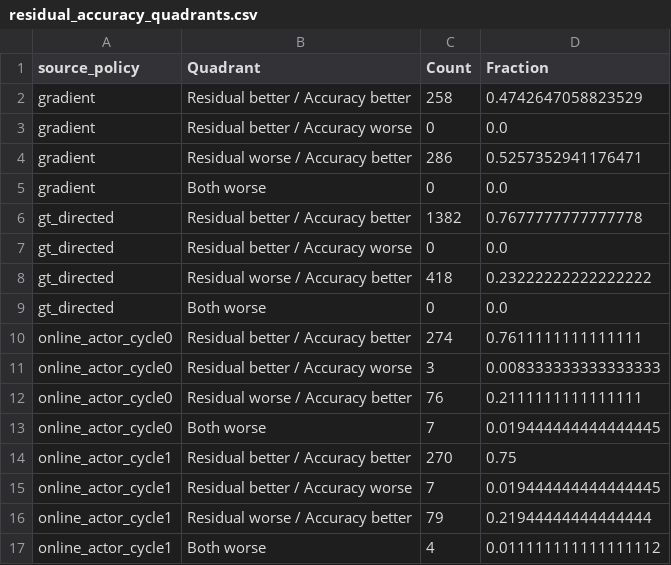
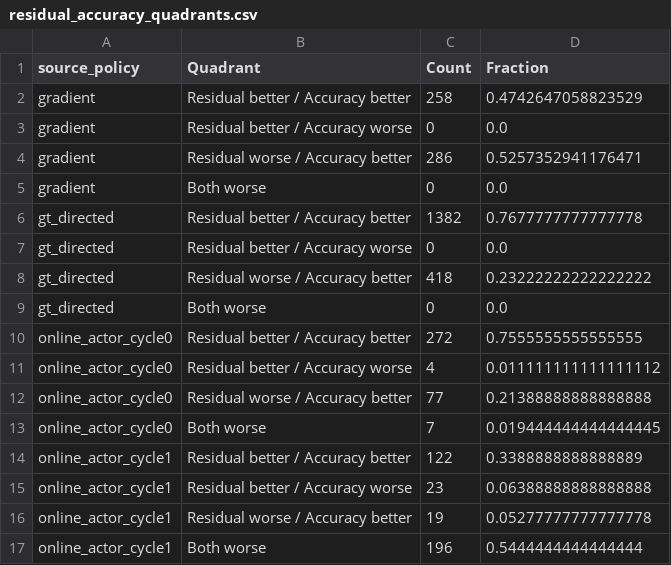
Before and after one commit to Alfred-Duncan/RL-Flow-PDE, a CSV file: results/solver_v2/tables/residual_accuracy_quadrants.csv, drawn as a sheet.

```diff
--- a/results/solver_v2/tables/residual_accuracy_quadrants.csv
+++ b/results/solver_v2/tables/residual_accuracy_quadrants.csv
@@ -9,9 +9,9 @@ gt_directed,Residual worse / Accuracy better,418,0.23222222222222222
 gt_directed,Both worse,0,0.0
-online_actor_cycle0,Residual better / Accuracy better,274,0.7611111111111111
-online_actor_cycle0,Residual better / Accuracy worse,3,0.008333333333333333
-online_actor_cycle0,Residual worse / Accuracy better,76,0.2111111111111111
+online_actor_cycle0,Residual better / Accuracy better,272,0.7555555555555555
+online_actor_cycle0,Residual better / Accuracy worse,4,0.011111111111111112
+online_actor_cycle0,Residual worse / Accuracy better,77,0.21388888888888888
 online_actor_cycle0,Both worse,7,0.019444444444444445
-online_actor_cycle1,Residual better / Accuracy better,270,0.75
-online_actor_cycle1,Residual better / Accuracy worse,7,0.019444444444444445
-online_actor_cycle1,Residual worse / Accuracy better,79,0.21944444444444444
-online_actor_cycle1,Both worse,4,0.011111111111111112
+online_actor_cycle1,Residual better / Accuracy better,122,0.3388888888888889
+online_actor_cycle1,Residual better / Accuracy worse,23,0.06388888888888888
+online_actor_cycle1,Residual worse / Accuracy better,19,0.05277777777777778
+online_actor_cycle1,Both worse,196,0.5444444444444444
```
Also changed, not shown: results/solver_v2/tables/latent_controllability.csv, results/solver_v2/tables/main_results.csv, 24 other files.
